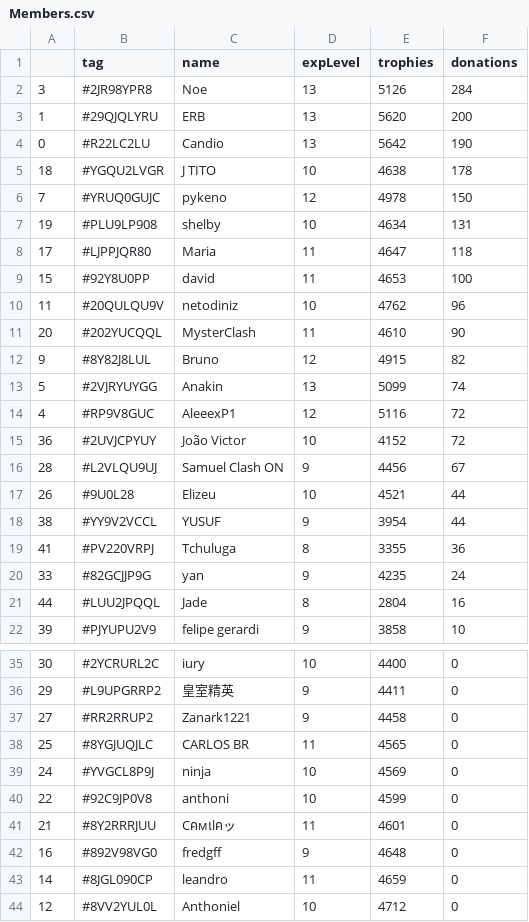
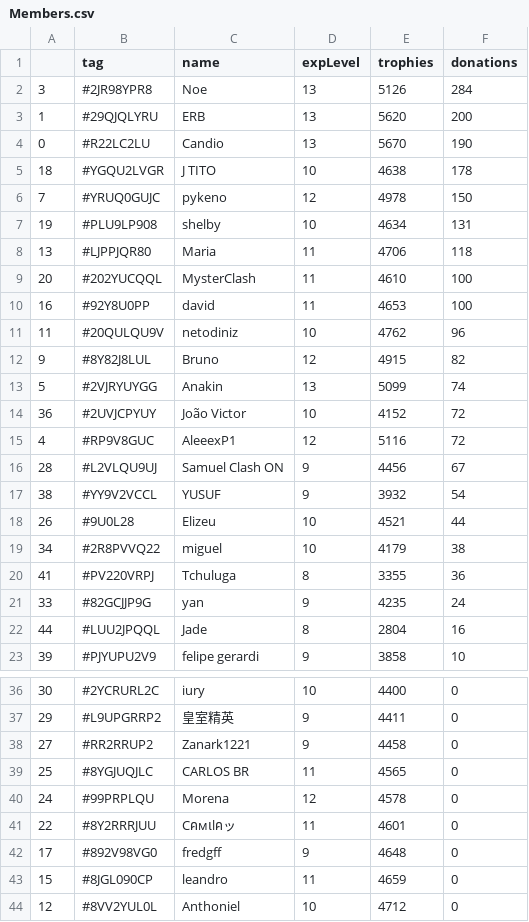
Before and after one commit to Brunopbb/APIClashRoyale, a CSV file: Members.csv, drawn as a sheet; only a part is shown, gaps mark what is left out; the diff covers the shown part only.

Commit message:
Atualização

```diff
--- a/Members.csv
+++ b/Members.csv
@@ -3,3 +3,3 @@
 1,#29QJQLYRU,ERB,13,5620,200
-0,#R22LC2LU,Candio,13,5642,190
+0,#R22LC2LU,Candio,13,5670,190
 18,#YGQU2LVGR,J TITO,10,4638,178
@@ -7,13 +7,14 @@
 19,#PLU9LP908,shelby,10,4634,131
-17,#LJPPJQR80,Maria,11,4647,118
-15,#92Y8U0PP,david,11,4653,100
+13,#LJPPJQR80,Maria,11,4706,118
+20,#202YUCQQL,MysterClash,11,4610,100
+16,#92Y8U0PP,david,11,4653,100
 11,#20QULQU9V,netodiniz,10,4762,96
-20,#202YUCQQL,MysterClash,11,4610,90
 9,#8Y82J8LUL,Bruno,12,4915,82
 5,#2VJRYUYGG,Anakin,13,5099,74
+36,#2UVJCPYUY,João Victor,10,4152,72
 4,#RP9V8GUC,AleeexP1,12,5116,72
-36,#2UVJCPYUY,João Victor,10,4152,72
 28,#L2VLQU9UJ,Samuel Clash ON,9,4456,67
+38,#YY9V2VCCL,YUSUF,9,3932,54
 26,#9U0L28,Elizeu,10,4521,44
-38,#YY9V2VCCL,YUSUF,9,3954,44
+34,#2R8PVVQ22,miguel,10,4179,38
 41,#PV220VRPJ,Tchuluga,8,3355,36
@@ -38,7 +39,6 @@
 25,#8YGJUQJLC,CARLOS BR,11,4565,0
-24,#YVGCL8P9J,ninja,10,4569,0
-22,#92C9JP0V8,anthoni,10,4599,0
-21,#8Y2RRRJUU,Cคмเlคッ,11,4601,0
-16,#892V98VG0,fredgff,9,4648,0
-14,#8JGL090CP,leandro,11,4659,0
+24,#99PRPLQU,Morena,12,4578,0
+22,#8Y2RRRJUU,Cคмเlคッ,11,4601,0
+17,#892V98VG0,fredgff,9,4648,0
+15,#8JGL090CP,leandro,11,4659,0
 12,#8VV2YUL0L,Anthoniel,10,4712,0
```
Also changed, not shown: 1 added row, 1 removed row, 2 moved rows and 5 edited cells elsewhere in this file.
